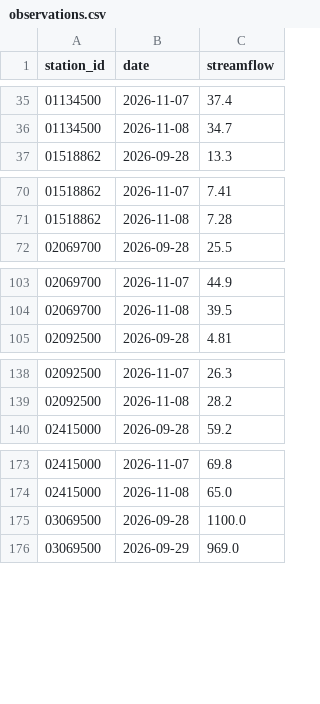
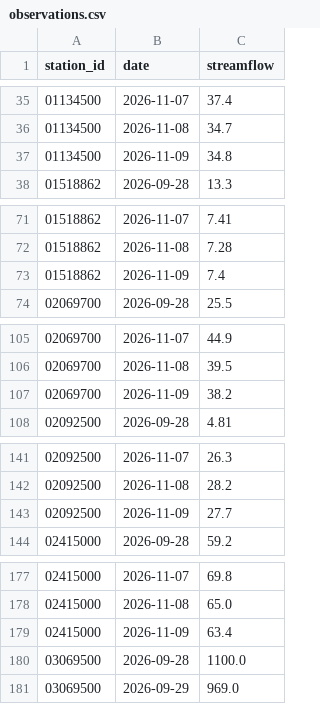
Before and after one commit to Jaugjaug/Portfolio3-hydro-risk-dashboard, a CSV file: data/observations.csv, drawn as a sheet; only a part is shown, gaps mark what is left out; the diff covers the shown part only.

```diff
--- a/data/observations.csv
+++ b/data/observations.csv
@@ -36,2 +36,3 @@ station_id,date,streamflow
 01134500,2026-11-08,34.7
+01134500,2026-11-09,34.8
 01518862,2026-09-28,13.3
@@ -71,2 +72,3 @@ station_id,date,streamflow
 01518862,2026-11-08,7.28
+01518862,2026-11-09,7.4
 02069700,2026-09-28,25.5
@@ -104,2 +106,3 @@ station_id,date,streamflow
 02069700,2026-11-08,39.5
+02069700,2026-11-09,38.2
 02092500,2026-09-28,4.81
@@ -139,2 +142,3 @@ station_id,date,streamflow
 02092500,2026-11-08,28.2
+02092500,2026-11-09,27.7
 02415000,2026-09-28,59.2
@@ -174,2 +178,3 @@ station_id,date,streamflow
 02415000,2026-11-08,65.0
+02415000,2026-11-09,63.4
 03069500,2026-09-28,1100.0
```
Also changed, not shown: 15 added rows elsewhere in this file.
